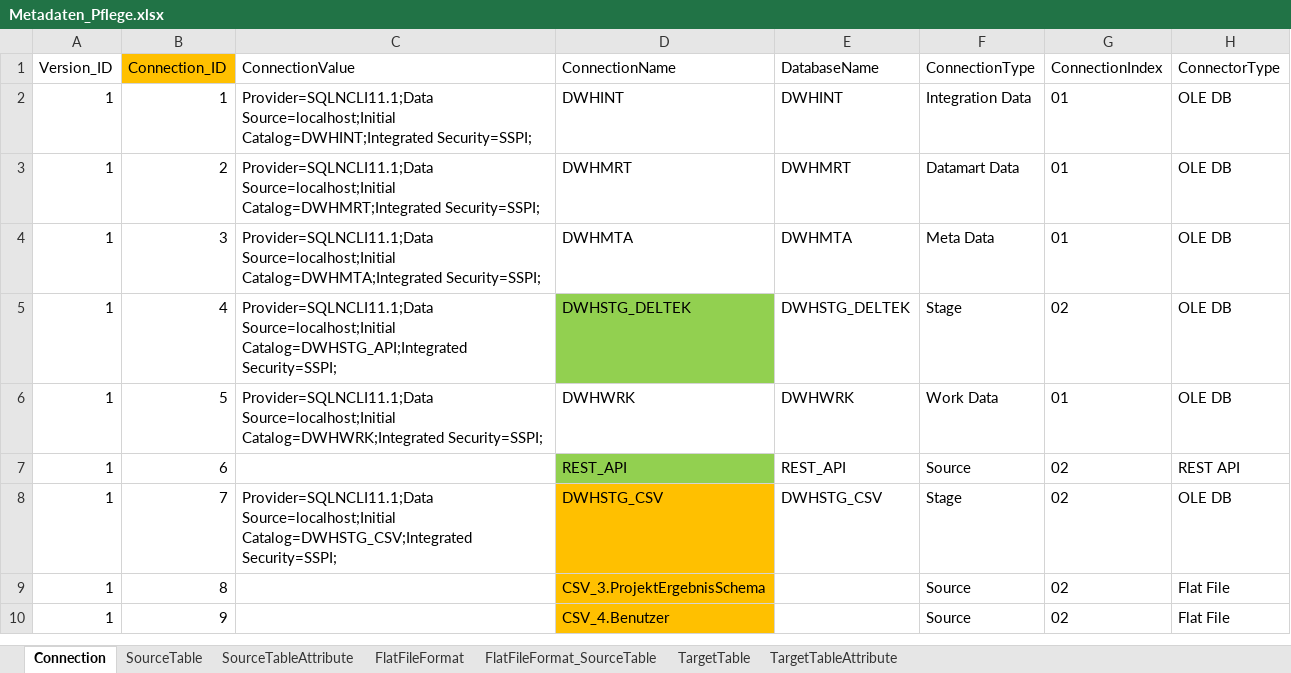
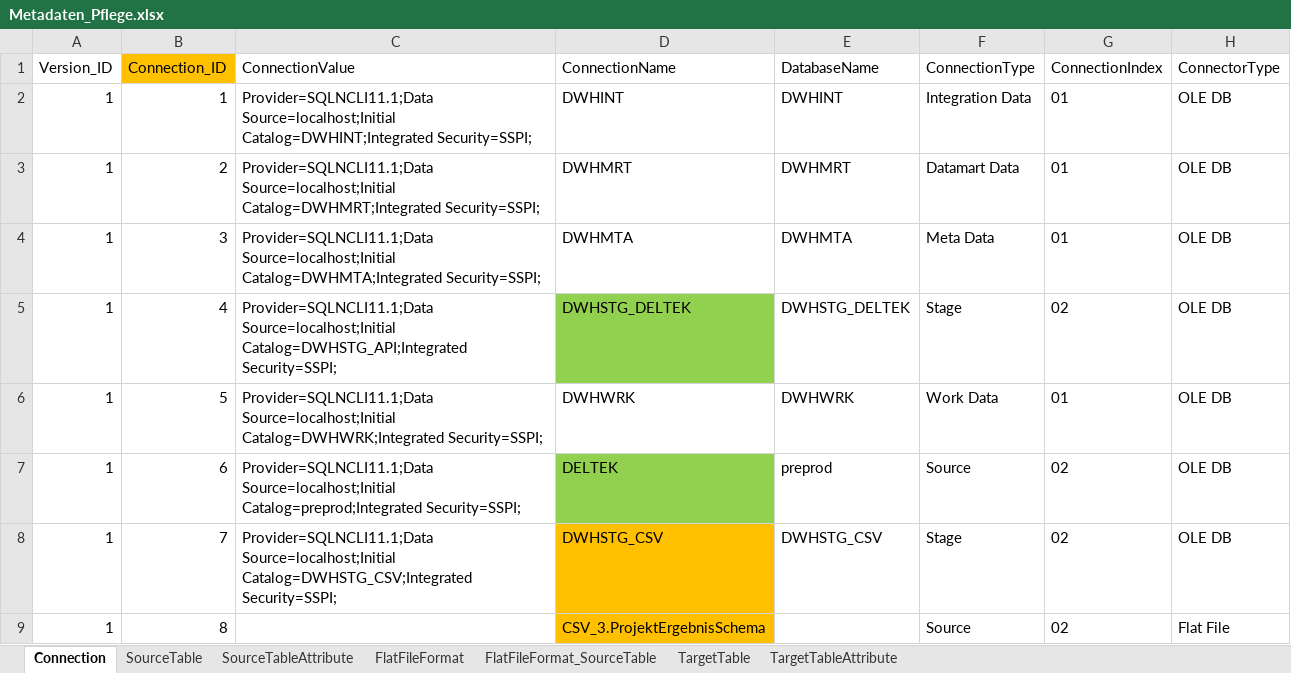
Before and after one commit to gasperzerak/ILF, an Excel workbook: Metadatenpflege/Metadaten_Pflege.xlsx, sheet Connection, drawn as a sheet; only a part is shown; the shorter side is filled out with more unchanged rows; values as stored, in another font and other column widths than the file's, no borders; conditional formats and table styles not drawn; the diff names each change by its address in the sheet, - before the commit and + after, or states it on an @@ line.

```diff
--- a/Metadatenpflege/Metadaten_Pflege.xlsx (sheet Connection)
+++ b/Metadatenpflege/Metadaten_Pflege.xlsx (sheet Connection)
-C7 (ConnectionValue): (empty)
+C7 (ConnectionValue): Provider=SQLNCLI11.1;Data Source=localhost;Initial Catalog=preprod;Integrated Security=SSPI;
-D7 (ConnectionName): REST_API
+D7 (ConnectionName): DELTEK
-E7 (DatabaseName): REST_API
+E7 (DatabaseName): preprod
-H7 (ConnectorType): REST API
+H7 (ConnectorType): OLE DB
```
Also changed, not shown: Schnittstellen Beschreibung/Views from DELTEK.xlsx.
